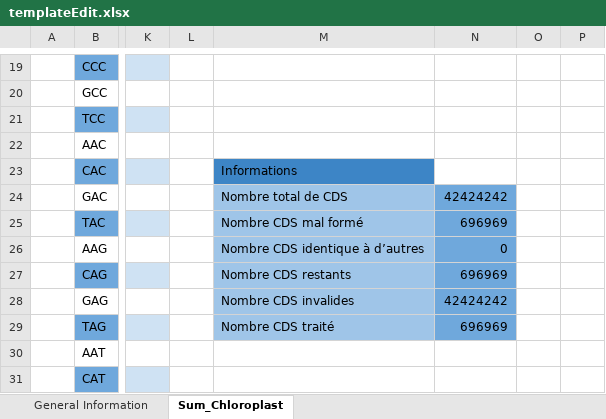
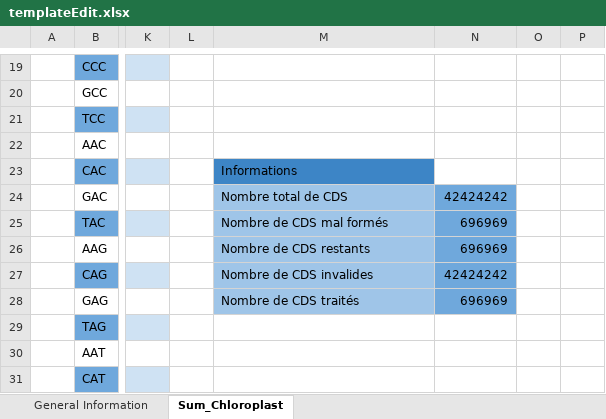
Before and after one commit to didinyah/Bioinformatique, an Excel workbook: files/templateEdit.xlsx, sheet Sum_Chloroplast, drawn as a sheet; only a part is shown, gaps mark what is left out; values as stored, in another font and other column widths than the file's, no borders; the diff names each change by its address in the sheet, - before the commit and + after, or states it on an @@ line.

Commit message:
Correction des accents
Traduction du template excel

```diff
--- a/files/templateEdit.xlsx (sheet Sum_Chloroplast)
+++ b/files/templateEdit.xlsx (sheet Sum_Chloroplast)
-M25: Nombre CDS mal formé
+M25: Nombre de CDS mal formés
-M26: Nombre CDS identique à d’autres
+M26: Nombre de CDS restants
-N26: 0
+N26: 696969
-M27: Nombre CDS restants
+M27: Nombre de CDS invalides
-N27: 696969
+N27: 42424242
-M28: Nombre CDS invalides
+M28: Nombre de CDS traités
-N28: 42424242
+N28: 696969
-M29: Nombre CDS traité
+M29: (empty)
-M29 fill: #9FC5E8
+M29 fill: none
-N29: 696969
+N29: (empty)
-N29 fill: #6FA8DC
+N29 fill: none
```
Also changed, not shown: sheet General Information, 3 other files.
